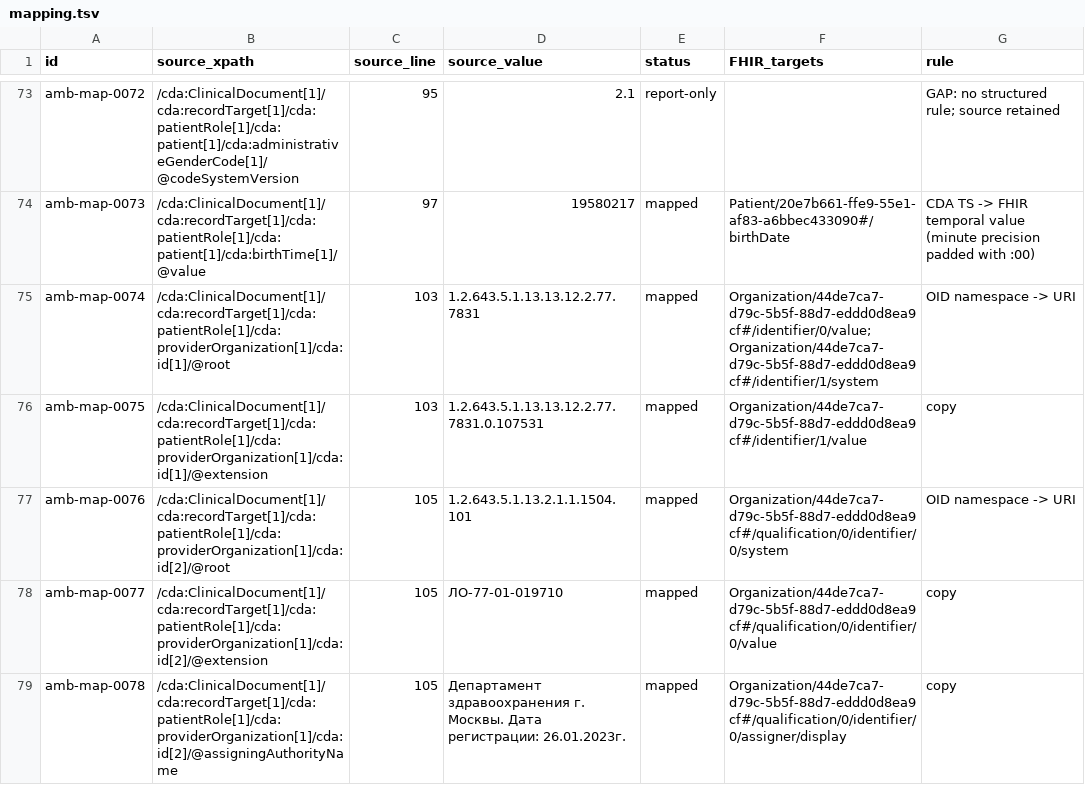
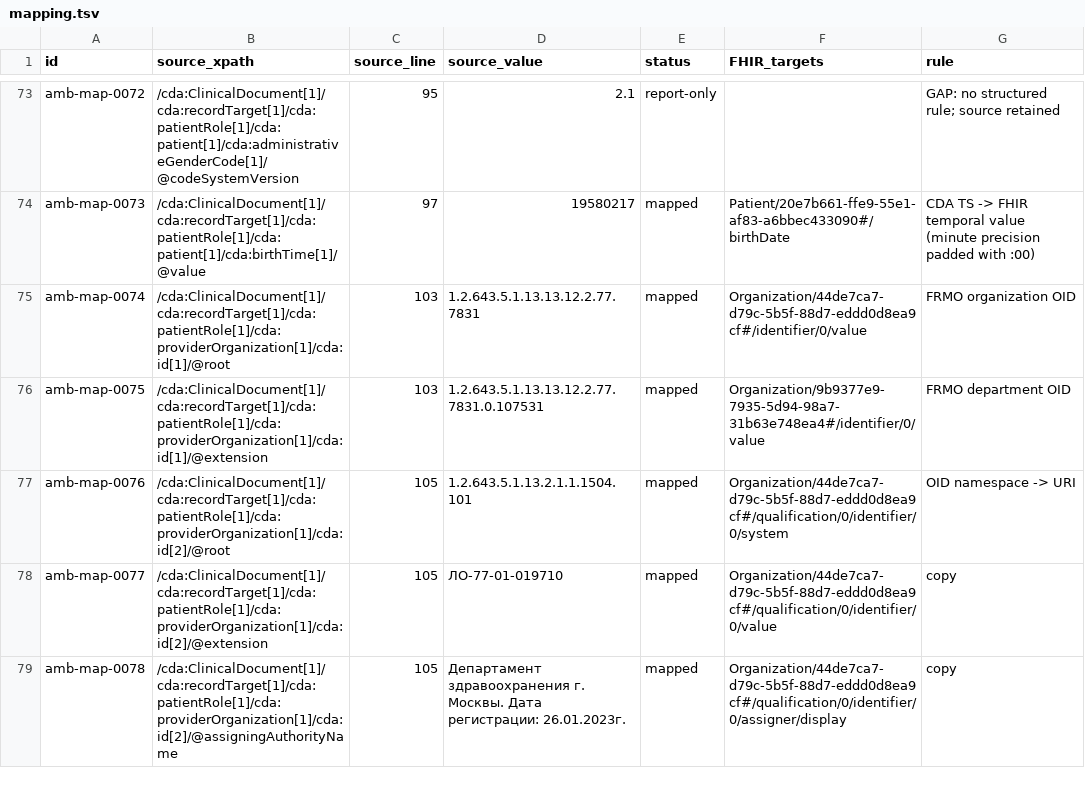
Before and after one commit to fhir-ru/RuCoreIG, a TSV file: initiatives/2026_09_08_ambulatory_consultation/examples/mapping.tsv, drawn as a sheet; only a part is shown, gaps mark what is left out; the diff covers the shown part only.

Commit message:
Map consultation providers through FRMO departments and close APP-04

```diff
--- a/initiatives/2026_09_08_ambulatory_consultation/examples/mapping.tsv
+++ b/initiatives/2026_09_08_ambulatory_consultation/examples/mapping.tsv
@@ -74,4 +74,4 @@ amb-map-0072	/cda:ClinicalDocument[1]/cda:recordTarget[1]/cda:patientRole[1]/cda
 amb-map-0073	/cda:ClinicalDocument[1]/cda:recordTarget[1]/cda:patientRole[1]/cda:patient[1]/cda:birthTime[1]/@value	97	19580217	mapped	Patient/20e7b661-ffe9-55e1-af83-a6bbec433090#/birthDate	CDA TS -> FHIR temporal value (minute precision padded with :00)
-amb-map-0074	/cda:ClinicalDocument[1]/cda:recordTarget[1]/cda:patientRole[1]/cda:providerOrganization[1]/cda:id[1]/@root	103	1.2.643.5.1.13.13.12.2.77.7831	mapped	Organization/44de7ca7-d79c-5b5f-88d7-eddd0d8ea9cf#/identifier/0/value; Organization/44de7ca7-d79c-5b5f-88d7-eddd0d8ea9cf#/identifier/1/system	OID namespace -> URI
-amb-map-0075	/cda:ClinicalDocument[1]/cda:recordTarget[1]/cda:patientRole[1]/cda:providerOrganization[1]/cda:id[1]/@extension	103	1.2.643.5.1.13.13.12.2.77.7831.0.107531	mapped	Organization/44de7ca7-d79c-5b5f-88d7-eddd0d8ea9cf#/identifier/1/value	copy
+amb-map-0074	/cda:ClinicalDocument[1]/cda:recordTarget[1]/cda:patientRole[1]/cda:providerOrganization[1]/cda:id[1]/@root	103	1.2.643.5.1.13.13.12.2.77.7831	mapped	Organization/44de7ca7-d79c-5b5f-88d7-eddd0d8ea9cf#/identifier/0/value	FRMO organization OID
+amb-map-0075	/cda:ClinicalDocument[1]/cda:recordTarget[1]/cda:patientRole[1]/cda:providerOrganization[1]/cda:id[1]/@extension	103	1.2.643.5.1.13.13.12.2.77.7831.0.107531	mapped	Organization/9b9377e9-7935-5d94-98a7-31b63e748ea4#/identifier/0/value	FRMO department OID
 amb-map-0076	/cda:ClinicalDocument[1]/cda:recordTarget[1]/cda:patientRole[1]/cda:providerOrganization[1]/cda:id[2]/@root	105	1.2.643.5.1.13.2.1.1.1504.101	mapped	Organization/44de7ca7-d79c-5b5f-88d7-eddd0d8ea9cf#/qualification/0/identifier/0/system	OID namespace -> URI
```
Also changed, not shown: 18 edited cells elsewhere in this file, 16 other files.
